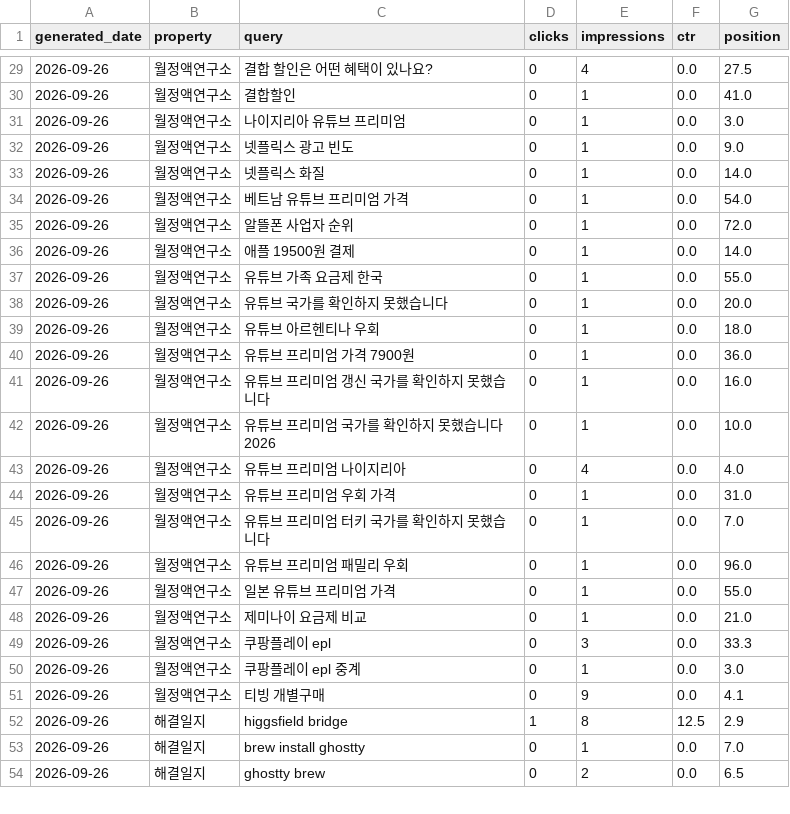
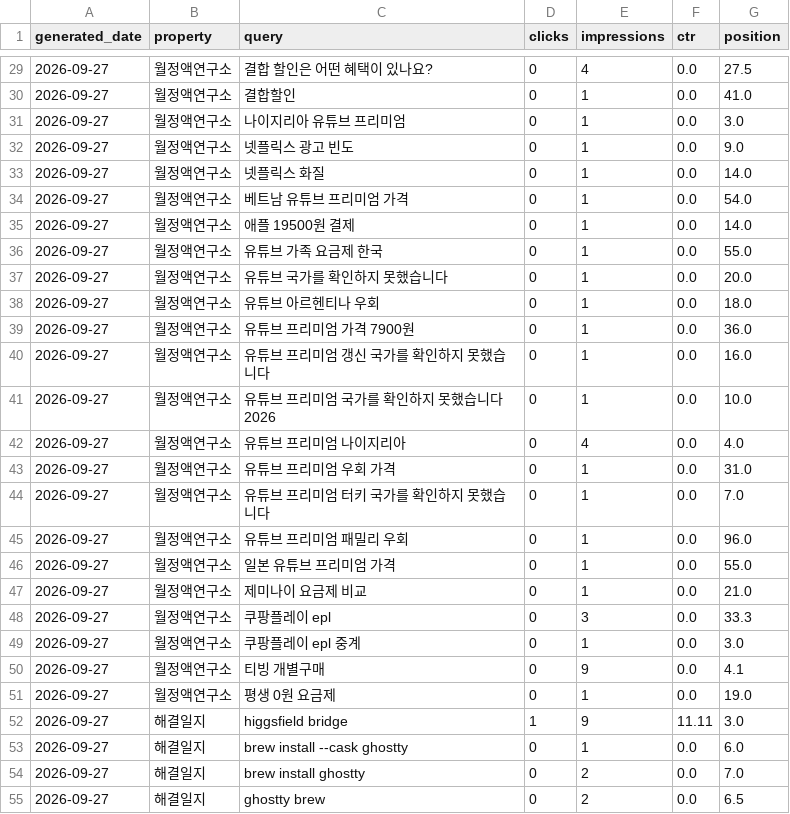
Before and after one commit to shincool/blog-seo-dashboard, a CSV file: results/top_queries.csv, drawn as a sheet; only a part is shown, gaps mark what is left out; the diff covers the shown part only.

```diff
--- a/results/top_queries.csv
+++ b/results/top_queries.csv
@@ -29,26 +29,27 @@ generated_date,property,query,clicks,impressions,ctr,position
-2026-09-26,월정액연구소,결합 할인은 어떤 혜택이 있나요?,0,4,0.0,27.5
-2026-09-26,월정액연구소,결합할인,0,1,0.0,41.0
-2026-09-26,월정액연구소,나이지리아 유튜브 프리미엄,0,1,0.0,3.0
-2026-09-26,월정액연구소,넷플릭스 광고 빈도,0,1,0.0,9.0
-2026-09-26,월정액연구소,넷플릭스 화질,0,1,0.0,14.0
-2026-09-26,월정액연구소,베트남 유튜브 프리미엄 가격,0,1,0.0,54.0
-2026-09-26,월정액연구소,알뜰폰 사업자 순위,0,1,0.0,72.0
-2026-09-26,월정액연구소,애플 19500원 결제,0,1,0.0,14.0
-2026-09-26,월정액연구소,유튜브 가족 요금제 한국,0,1,0.0,55.0
-2026-09-26,월정액연구소,유튜브 국가를 확인하지 못했습니다,0,1,0.0,20.0
-2026-09-26,월정액연구소,유튜브 아르헨티나 우회,0,1,0.0,18.0
-2026-09-26,월정액연구소,유튜브 프리미엄 가격 7900원,0,1,0.0,36.0
-2026-09-26,월정액연구소,유튜브 프리미엄 갱신 국가를 확인하지 못했습니다,0,1,0.0,16.0
-2026-09-26,월정액연구소,유튜브 프리미엄 국가를 확인하지 못했습니다 2026,0,1,0.0,10.0
-2026-09-26,월정액연구소,유튜브 프리미엄 나이지리아,0,4,0.0,4.0
-2026-09-26,월정액연구소,유튜브 프리미엄 우회 가격,0,1,0.0,31.0
-2026-09-26,월정액연구소,유튜브 프리미엄 터키 국가를 확인하지 못했습니다,0,1,0.0,7.0
-2026-09-26,월정액연구소,유튜브 프리미엄 패밀리 우회,0,1,0.0,96.0
-2026-09-26,월정액연구소,일본 유튜브 프리미엄 가격,0,1,0.0,55.0
-2026-09-26,월정액연구소,제미나이 요금제 비교,0,1,0.0,21.0
-2026-09-26,월정액연구소,쿠팡플레이 epl,0,3,0.0,33.3
-2026-09-26,월정액연구소,쿠팡플레이 epl 중계,0,1,0.0,3.0
-2026-09-26,월정액연구소,티빙 개별구매,0,9,0.0,4.1
-2026-09-26,해결일지,higgsfield bridge,1,8,12.5,2.9
-2026-09-26,해결일지,brew install ghostty,0,1,0.0,7.0
-2026-09-26,해결일지,ghostty brew,0,2,0.0,6.5
+2026-09-27,월정액연구소,결합 할인은 어떤 혜택이 있나요?,0,4,0.0,27.5
+2026-09-27,월정액연구소,결합할인,0,1,0.0,41.0
+2026-09-27,월정액연구소,나이지리아 유튜브 프리미엄,0,1,0.0,3.0
+2026-09-27,월정액연구소,넷플릭스 광고 빈도,0,1,0.0,9.0
+2026-09-27,월정액연구소,넷플릭스 화질,0,1,0.0,14.0
+2026-09-27,월정액연구소,베트남 유튜브 프리미엄 가격,0,1,0.0,54.0
+2026-09-27,월정액연구소,애플 19500원 결제,0,1,0.0,14.0
+2026-09-27,월정액연구소,유튜브 가족 요금제 한국,0,1,0.0,55.0
+2026-09-27,월정액연구소,유튜브 국가를 확인하지 못했습니다,0,1,0.0,20.0
+2026-09-27,월정액연구소,유튜브 아르헨티나 우회,0,1,0.0,18.0
+2026-09-27,월정액연구소,유튜브 프리미엄 가격 7900원,0,1,0.0,36.0
+2026-09-27,월정액연구소,유튜브 프리미엄 갱신 국가를 확인하지 못했습니다,0,1,0.0,16.0
+2026-09-27,월정액연구소,유튜브 프리미엄 국가를 확인하지 못했습니다 2026,0,1,0.0,10.0
+2026-09-27,월정액연구소,유튜브 프리미엄 나이지리아,0,4,0.0,4.0
+2026-09-27,월정액연구소,유튜브 프리미엄 우회 가격,0,1,0.0,31.0
+2026-09-27,월정액연구소,유튜브 프리미엄 터키 국가를 확인하지 못했습니다,0,1,0.0,7.0
+2026-09-27,월정액연구소,유튜브 프리미엄 패밀리 우회,0,1,0.0,96.0
+2026-09-27,월정액연구소,일본 유튜브 프리미엄 가격,0,1,0.0,55.0
+2026-09-27,월정액연구소,제미나이 요금제 비교,0,1,0.0,21.0
+2026-09-27,월정액연구소,쿠팡플레이 epl,0,3,0.0,33.3
+2026-09-27,월정액연구소,쿠팡플레이 epl 중계,0,1,0.0,3.0
+2026-09-27,월정액연구소,티빙 개별구매,0,9,0.0,4.1
+2026-09-27,월정액연구소,평생 0원 요금제,0,1,0.0,19.0
+2026-09-27,해결일지,higgsfield bridge,1,9,11.11,3.0
+2026-09-27,해결일지,brew install --cask ghostty,0,1,0.0,6.0
+2026-09-27,해결일지,brew install ghostty,0,2,0.0,7.0
+2026-09-27,해결일지,ghostty brew,0,2,0.0,6.5
```
Also changed, not shown: 4 added rows, 2 removed rows and 43 edited cells elsewhere in this file, results/daily_summary.csv.
